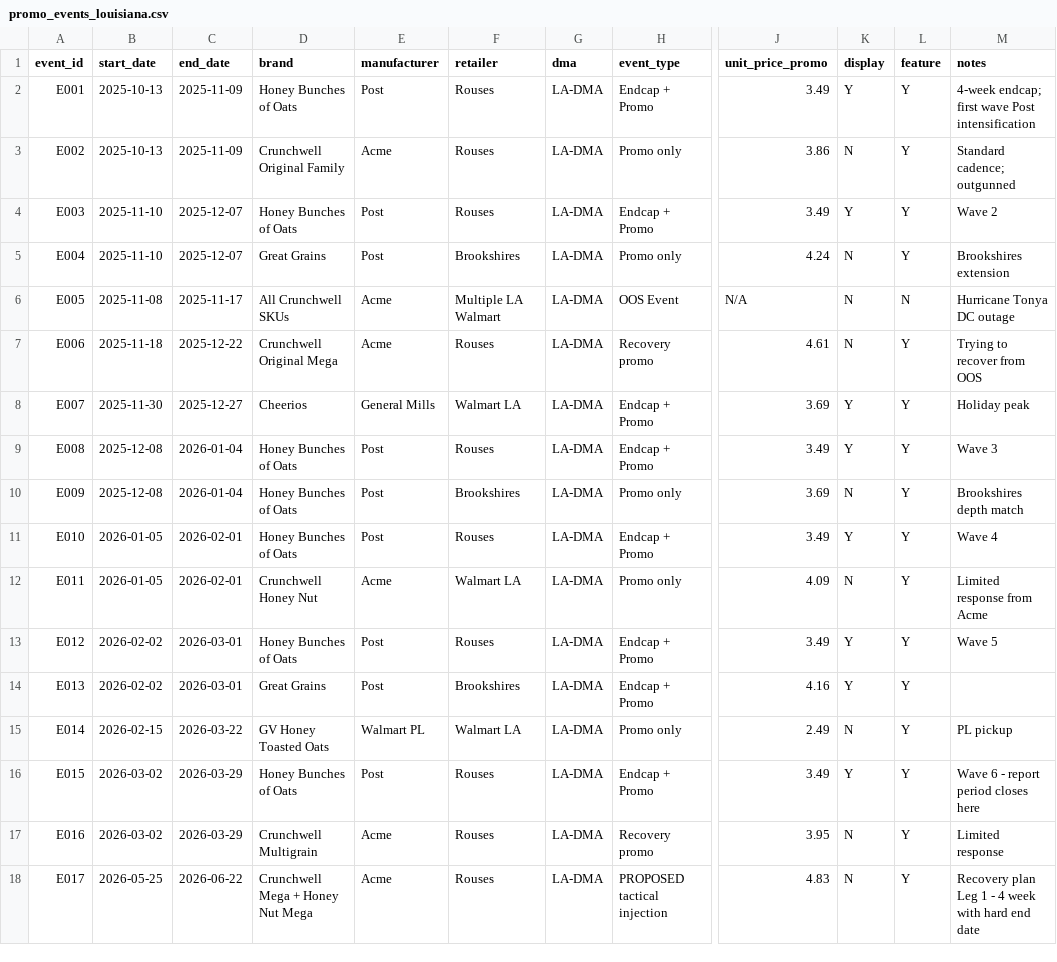
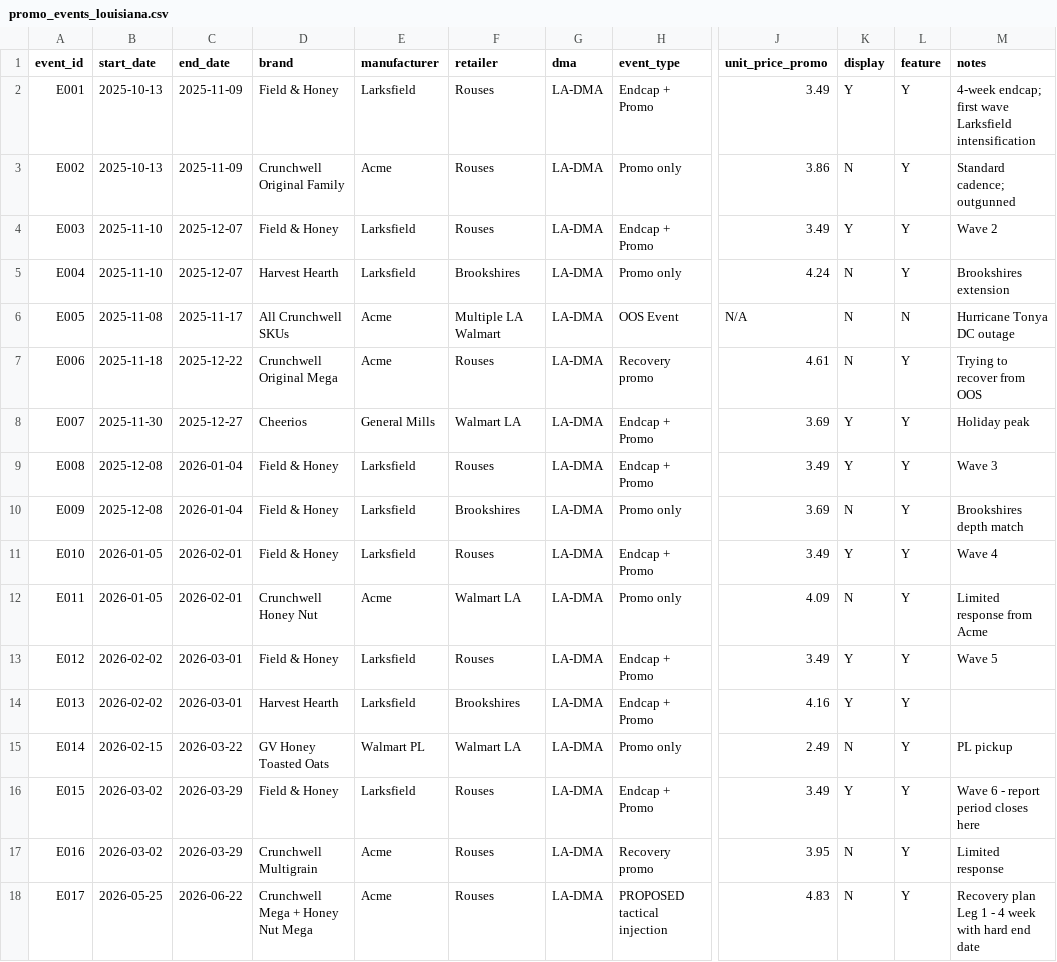
Before and after one commit to getphyllo/acme-corp-synthetic-data, a CSV file: seeds/promo_events_louisiana.csv, drawn as a sheet; only a part is shown, gaps mark what is left out; the diff names each change by its address in the sheet, - before the commit and + after, or states it on an @@ line.

Commit message:
refactor(brand): rename Post Foods -> Larksfield Foods across seeds, generator, and docs
HBO -> Field & Honey; Great Grains -> Harvest Hearth.

The Clayface vault renamed the #3 cereal competitor from real-world
'Post Foods' to fictional 'Larksfield Foods' in the upstream commit on
03-research/acme/ ; this commit applies the same rename to the
acme-corp-synthetic-data sibling repo's source layer.

Files (20 total, source-only — regenerated outputs follow in a separate
commit so the binary diff is reviewable in isolation):

  Seeds (9):
    competitor_launches.csv  (3 rows: LCH00001, LCH00025, LCH00028)
    creators.csv             (12 rows of Brand_Affinity cells)
    geographies.csv          (1 narrative note)
    macro_trends.csv         (1 row: MT022)
    promo_events_louisiana.csv (9 event rows)
    retailer_divisions.csv   (1 narrative note)
    retailers.csv            (1 narrative note)
    social_topics.csv        (2 topic rows)
    trade_spend_fy25.csv     (1 narrative note)

  Generator (1):
    generator/generate.py    18 string literals + 2 emitted column
                             names (Post_Value_Share -> Larksfield_Value_Share
                             in syndicated_weekly; aided_aw_honey_bunches ->
                             aided_aw_field_honey in brand_health)

  Docs (9):
    docs/louisiana-decline.md
    docs/narrative-anchors.md
    docs/personas/01-maya-chen-analyst.md
    docs/personas/02-marcus-boudreaux-sales-director.md
    docs/personas/03-diane-halverson-vp-sales.md
    docs/personas/04-priya-raman-category-manager.md
    docs/schema/column-mapping.md
    docs/schema/mmm-schema.md
    docs/schema/new-tables.md
    docs/schema/panel-schema.md

  Top-level (2):
    README.md
    CHANGELOG.md  (adds v0.4.1 entry at top)

Decisions documented in CHANGELOG v0.4.1:
- SKU IDs PF001/PF002 KEPT as opaque historical join keys.
- Sub-brand codes PF-HBOA-14, PF-HBLM-14 RENAMED to LF-FHA-14, LF-FHL-14
  (contained to one seed file).
- Column rename in syndicated_weekly and brand_health (only 2 column
  renames; no schema additions or drops).

Out of scope this pass: General Mills / Cheerios / Kellanova / Walmart
Great Value still appear as real-world names. Flagged as v0.5.0 work.

Pre-regen audit confirmed clean (no Post/HBO/Great Grains in seeds /
generator / docs after edits). Generator still parses (ast.parse OK).

Regenerated outputs in next commit.

```diff
--- a/seeds/promo_events_louisiana.csv
+++ b/seeds/promo_events_louisiana.csv
-D2 (brand): Honey Bunches of Oats
+D2 (brand): Field & Honey
-E2 (manufacturer): Post
+E2 (manufacturer): Larksfield
-M2 (notes): …first wave Post intensification
+M2 (notes): …first wave Larksfield intensification
-D4 (brand): Honey Bunches of Oats
+D4 (brand): Field & Honey
-E4:E5 (manufacturer): Post
+E4:E5 (manufacturer): Larksfield
-D5 (brand): Great Grains
+D5 (brand): Harvest Hearth
-D9:D11 (brand): Honey Bunches of Oats
+D9:D11 (brand): Field & Honey
-E9:E11 (manufacturer): Post
+E9:E11 (manufacturer): Larksfield
-D13 (brand): Honey Bunches of Oats
+D13 (brand): Field & Honey
-E13:E14 (manufacturer): Post
+E13:E14 (manufacturer): Larksfield
-D14 (brand): Great Grains
+D14 (brand): Harvest Hearth
-D16 (brand): Honey Bunches of Oats
+D16 (brand): Field & Honey
-E16 (manufacturer): Post
+E16 (manufacturer): Larksfield
```
Also changed, not shown: seeds/competitor_launches.csv, seeds/creators.csv, 19 other files.
